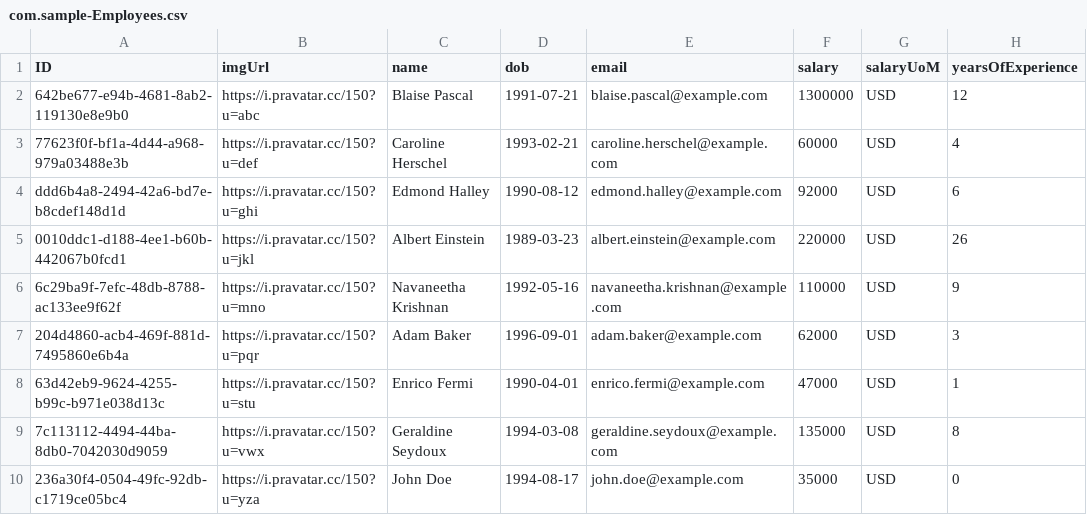
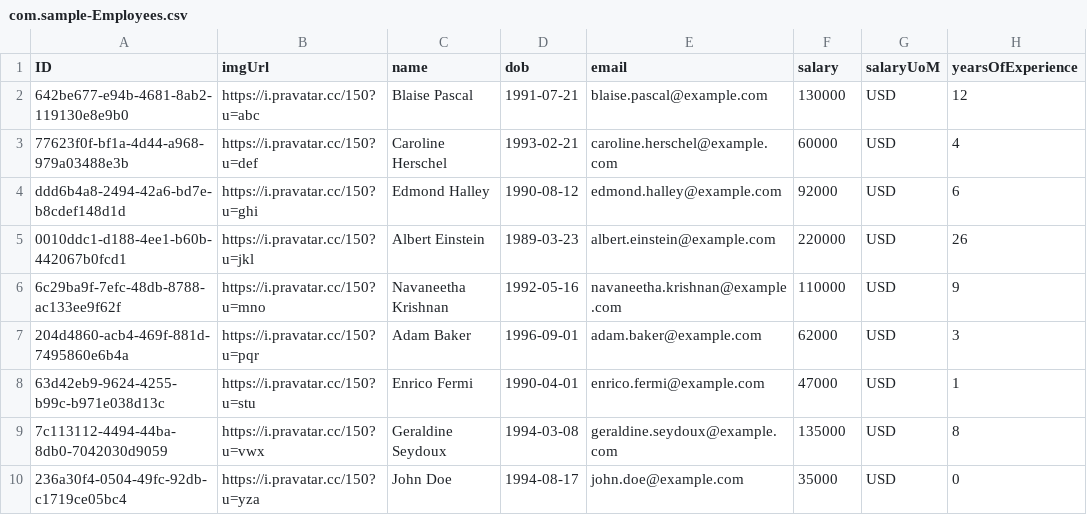
Before and after one commit to anselm94/cap-java-employee-management, a CSV file: db/data/com.sample-Employees.csv, drawn as a sheet.

Commit message:
corrected a salary figure

```diff
--- a/db/data/com.sample-Employees.csv
+++ b/db/data/com.sample-Employees.csv
@@ -1,3 +1,3 @@
 ID;imgUrl;name;dob;email;salary;salaryUoM;yearsOfExperience;
-642be677-e94b-4681-8ab2-119130e8e9b0;https://i.pravatar.cc/150?u=abc;Blaise Pascal;1991-07-21;blaise.pascal@example.com;1300000;USD;12;
+642be677-e94b-4681-8ab2-119130e8e9b0;https://i.pravatar.cc/150?u=abc;Blaise Pascal;1991-07-21;blaise.pascal@example.com;130000;USD;12;
 77623f0f-bf1a-4d44-a968-979a03488e3b;https://i.pravatar.cc/150?u=def;Caroline Herschel;1993-02-21;caroline.herschel@example.com;60000;USD;4;
```
